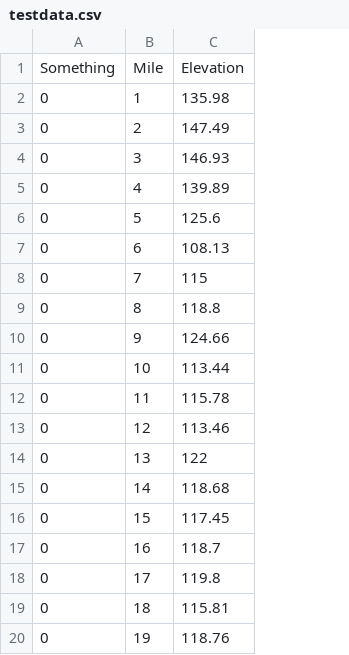
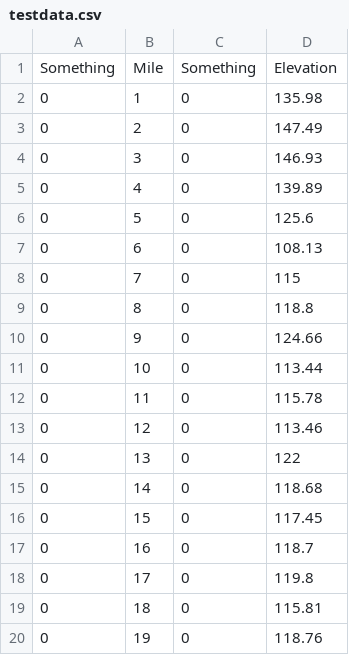
Before and after one commit to njulia2/testlinegraph, a CSV file: testdata.csv, drawn as a sheet; the diff names each change by its address in the sheet, - before the commit and + after, or states it on an @@ line.

Commit message:
Update testdata.csv

```diff
--- a/testdata.csv
+++ b/testdata.csv
+column C, rows 1-20: Something | 0 | 0 | 0 | 0 | 0 | 0 | 0 | 0 | 0 | 0 | 0 | 0 | 0 | 0 | 0 | 0 | 0 | 0 | 0
```
